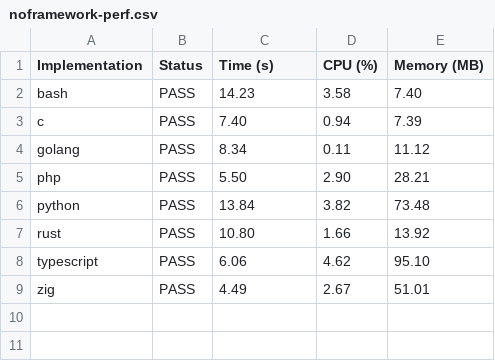
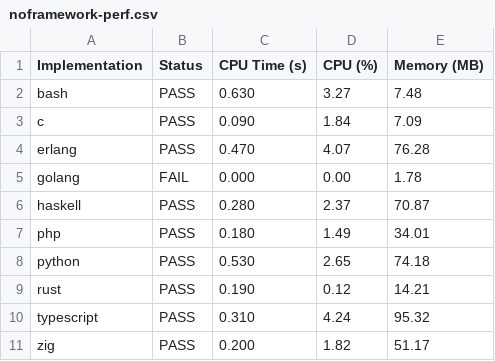
Before and after one commit to boxabirds/making-ai-agents-showcase, a CSV file: eval/noframework-perf.csv, drawn as a sheet.

```diff
--- a/eval/noframework-perf.csv
+++ b/eval/noframework-perf.csv
@@ -1,9 +1,11 @@
-Implementation,Status,Time (s),CPU (%),Memory (MB)
-bash,PASS,14.23,3.58,7.40
-c,PASS,7.40,0.94,7.39
-golang,PASS,8.34,0.11,11.12
-php,PASS,5.50,2.90,28.21
-python,PASS,13.84,3.82,73.48
-rust,PASS,10.80,1.66,13.92
-typescript,PASS,6.06,4.62,95.10
-zig,PASS,4.49,2.67,51.01
+Implementation,Status,CPU Time (s),CPU (%),Memory (MB)
+bash,PASS,0.630,3.27,7.48
+c,PASS,0.090,1.84,7.09
+erlang,PASS,0.470,4.07,76.28
+golang,FAIL,0.000,0.00,1.78
+haskell,PASS,0.280,2.37,70.87
+php,PASS,0.180,1.49,34.01
+python,PASS,0.530,2.65,74.18
+rust,PASS,0.190,0.12,14.21
+typescript,PASS,0.310,4.24,95.32
+zig,PASS,0.200,1.82,51.17
```
Also changed, not shown: 27 other files.
